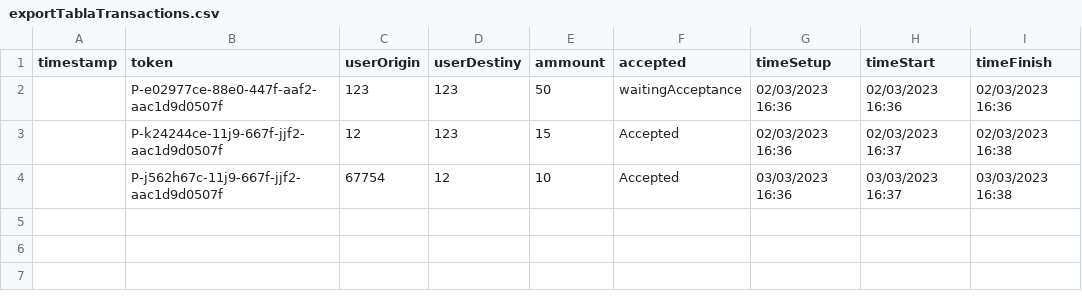
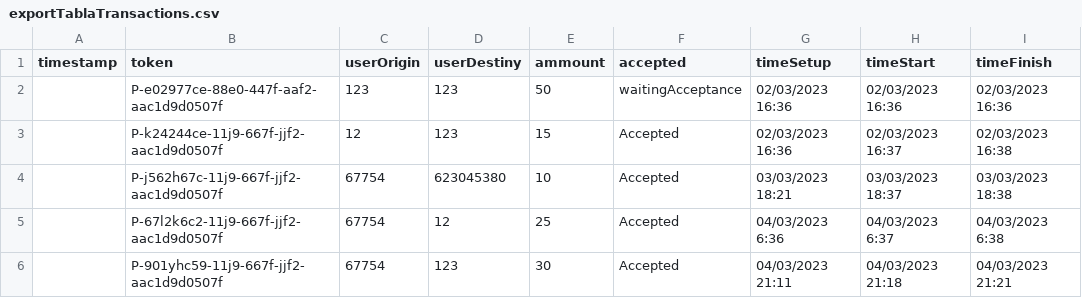
Before and after one commit to JAE-Team/ERP-APP, a CSV file: TablasSQLRailway/exportTablaTransactions.csv, drawn as a sheet.

```diff
--- a/TablasSQLRailway/exportTablaTransactions.csv
+++ b/TablasSQLRailway/exportTablaTransactions.csv
@@ -3,2 +3,4 @@ timestamp;token;userOrigin;userDestiny;ammount;accepted;timeSetup;timeStart;time
 ;P-k24244ce-11j9-667f-jjf2-aac1d9d0507f;12;123;15;Accepted;02/03/2023 16:36;02/03/2023 16:37;02/03/2023 16:38
-;P-j562h67c-11j9-667f-jjf2-aac1d9d0507f;67754;12;10;Accepted;03/03/2023 16:36;03/03/2023 16:37;03/03/2023 16:38
+;P-j562h67c-11j9-667f-jjf2-aac1d9d0507f;67754;623045380;10;Accepted;03/03/2023 18:21;03/03/2023 18:37;03/03/2023 18:38
+;P-67l2k6c2-11j9-667f-jjf2-aac1d9d0507f;67754;12;25;Accepted;04/03/2023 6:36;04/03/2023 6:37;04/03/2023 6:38
+;P-901yhc59-11j9-667f-jjf2-aac1d9d0507f;67754;123;30;Accepted;04/03/2023 21:11;04/03/2023 21:18;04/03/2023 21:21
```
Also changed, not shown: 5 other files.
